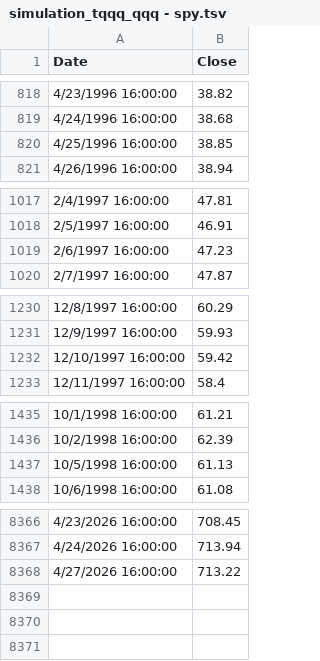
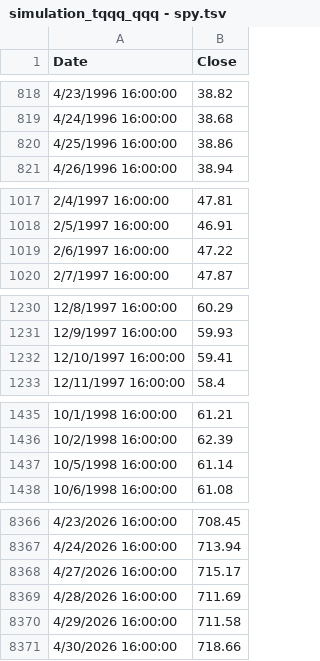
Before and after one commit to bumbeishvili/9sig.networthcast.com, a TSV file: simulation_tqqq_qqq - spy.tsv, drawn as a sheet; only a part is shown, gaps mark what is left out; the diff covers the shown part only.

Commit message:
Fix handling of MultiIndex columns in synthesize_tqqq_prefix function
Updated the way closing prices are extracted from the DataFrame to handle cases where yfinance returns MultiIndex columns. Instead of directly accessing 'Close', the code now uses iterrows to correctly retrieve the closing prices for each row.

```diff
--- a/simulation_tqqq_qqq - spy.tsv
+++ b/simulation_tqqq_qqq - spy.tsv
@@ -819,3 +819,3 @@ Date	Close
 4/24/1996 16:00:00	38.68
-4/25/1996 16:00:00	38.85
+4/25/1996 16:00:00	38.86
 4/26/1996 16:00:00	38.94
@@ -1018,3 +1018,3 @@ Date	Close
 2/5/1997 16:00:00	46.91
-2/6/1997 16:00:00	47.23
+2/6/1997 16:00:00	47.22
 2/7/1997 16:00:00	47.87
@@ -1231,3 +1231,3 @@ Date	Close
 12/9/1997 16:00:00	59.93
-12/10/1997 16:00:00	59.42
+12/10/1997 16:00:00	59.41
 12/11/1997 16:00:00	58.4
@@ -1436,3 +1436,3 @@ Date	Close
 10/2/1998 16:00:00	62.39
-10/5/1998 16:00:00	61.13
+10/5/1998 16:00:00	61.14
 10/6/1998 16:00:00	61.08
@@ -8367,2 +8367,5 @@ Date	Close
 4/24/2026 16:00:00	713.94
-4/27/2026 16:00:00	713.22
+4/27/2026 16:00:00	715.17
+4/28/2026 16:00:00	711.69
+4/29/2026 16:00:00	711.58
+4/30/2026 16:00:00	718.66
```
Also changed, not shown: 14 edited cells elsewhere in this file, simulation_tqqq_qqq - qqq.tsv, 2 other files.
